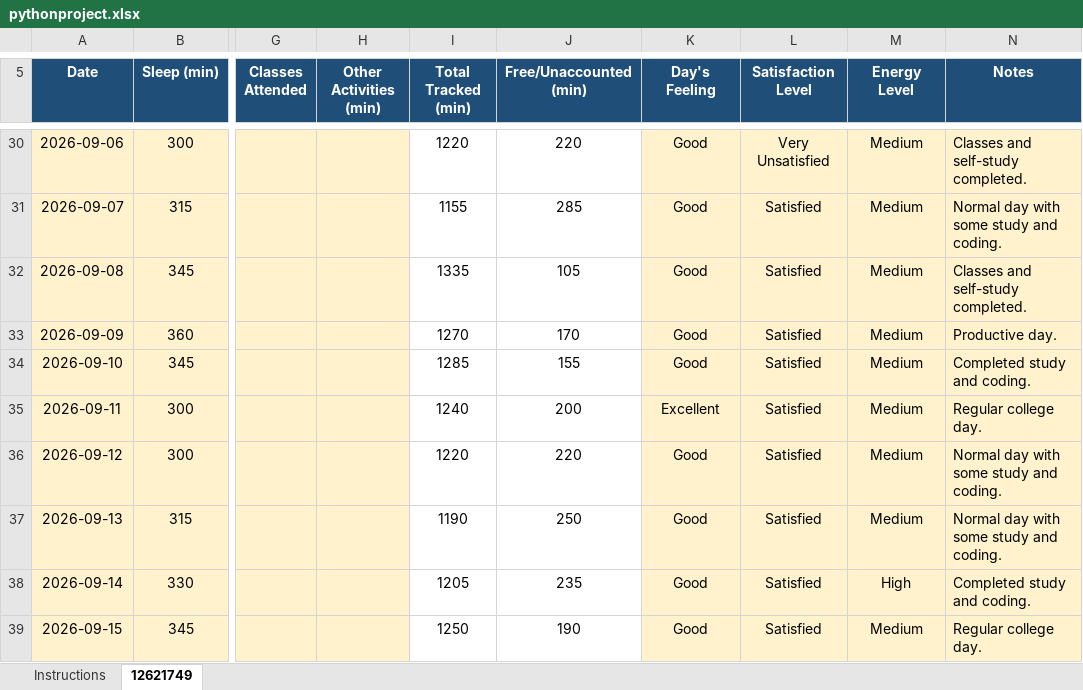
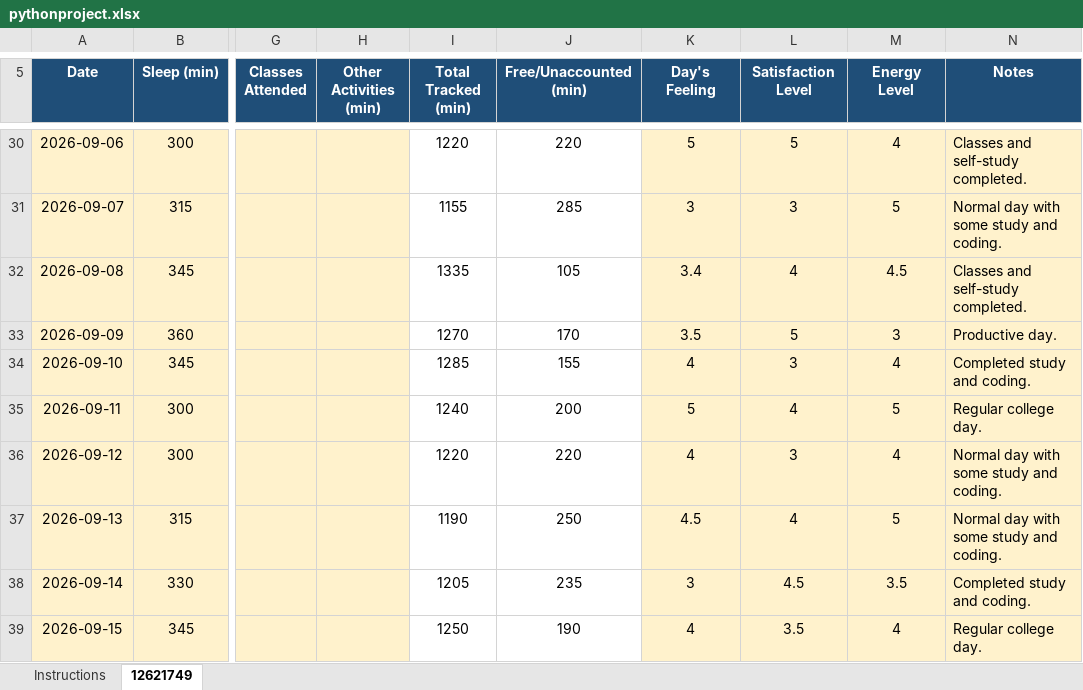
Before and after one commit to ayushxweb-dev/CAP776, an Excel workbook: pythonproject.xlsx, sheet 12621749, drawn as a sheet; only a part is shown, gaps mark what is left out; values as stored, in another font and other column widths than the file's, no borders; conditional formats not drawn; the diff covers the shown part only; the diff names each change by its address in the sheet, - before the commit and + after, or states it on an @@ line.

```diff
--- a/pythonproject.xlsx (sheet 12621749)
+++ b/pythonproject.xlsx (sheet 12621749)
-K30 (Day's Feeling): Good
+K30 (Day's Feeling): 5
-L30 (Satisfaction Level): Very Unsatisfied
+L30 (Satisfaction Level): 5
-M30 (Energy Level): Medium
+M30 (Energy Level): 4
-K31 (Day's Feeling): Good
+K31 (Day's Feeling): 3
-L31 (Satisfaction Level): Satisfied
+L31 (Satisfaction Level): 3
-M31 (Energy Level): Medium
+M31 (Energy Level): 5
-K32 (Day's Feeling): Good
+K32 (Day's Feeling): 3.4
-L32 (Satisfaction Level): Satisfied
+L32 (Satisfaction Level): 4
-M32 (Energy Level): Medium
+M32 (Energy Level): 4.5
-K33 (Day's Feeling): Good
+K33 (Day's Feeling): 3.5
-L33 (Satisfaction Level): Satisfied
+L33 (Satisfaction Level): 5
-M33 (Energy Level): Medium
+M33 (Energy Level): 3
-K34 (Day's Feeling): Good
+K34 (Day's Feeling): 4
-L34 (Satisfaction Level): Satisfied
+L34 (Satisfaction Level): 3
-M34 (Energy Level): Medium
+M34 (Energy Level): 4
-K35 (Day's Feeling): Excellent
+K35 (Day's Feeling): 5
-L35 (Satisfaction Level): Satisfied
+L35 (Satisfaction Level): 4
-M35 (Energy Level): Medium
+M35 (Energy Level): 5
-K36 (Day's Feeling): Good
+K36 (Day's Feeling): 4
-L36 (Satisfaction Level): Satisfied
+L36 (Satisfaction Level): 3
-M36 (Energy Level): Medium
+M36 (Energy Level): 4
-K37 (Day's Feeling): Good
+K37 (Day's Feeling): 4.5
-L37 (Satisfaction Level): Satisfied
+L37 (Satisfaction Level): 4
-M37 (Energy Level): Medium
+M37 (Energy Level): 5
-K38 (Day's Feeling): Good
+K38 (Day's Feeling): 3
-L38 (Satisfaction Level): Satisfied
+L38 (Satisfaction Level): 4.5
-M38 (Energy Level): High
+M38 (Energy Level): 3.5
-K39 (Day's Feeling): Good
+K39 (Day's Feeling): 4
-L39 (Satisfaction Level): Satisfied
+L39 (Satisfaction Level): 3.5
-M39 (Energy Level): Medium
+M39 (Energy Level): 4
```
Also changed, not shown: 132 edited cells elsewhere in this sheet.
